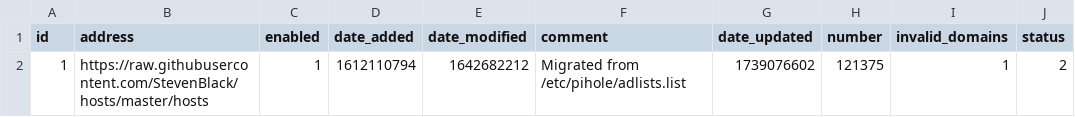
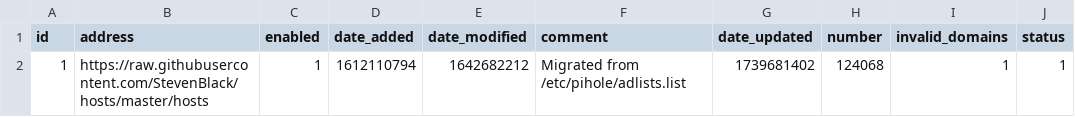
Before and after one commit to tester494/my-pihole-lists, a CSV file: adlist.csv, drawn as a sheet.

Commit message:
Updated February 16, 2025  7:00AM

```diff
--- a/adlist.csv
+++ b/adlist.csv
@@ -1,2 +1,2 @@
 id,address,enabled,date_added,date_modified,comment,date_updated,number,invalid_domains,status
-1,https://raw.githubusercontent.com/StevenBlack/hosts/master/hosts,1,1612110794,1642682212,"Migrated from /etc/pihole/adlists.list",1739076602,121375,1,2
+1,https://raw.githubusercontent.com/StevenBlack/hosts/master/hosts,1,1612110794,1642682212,"Migrated from /etc/pihole/adlists.list",1739681402,124068,1,1
```
